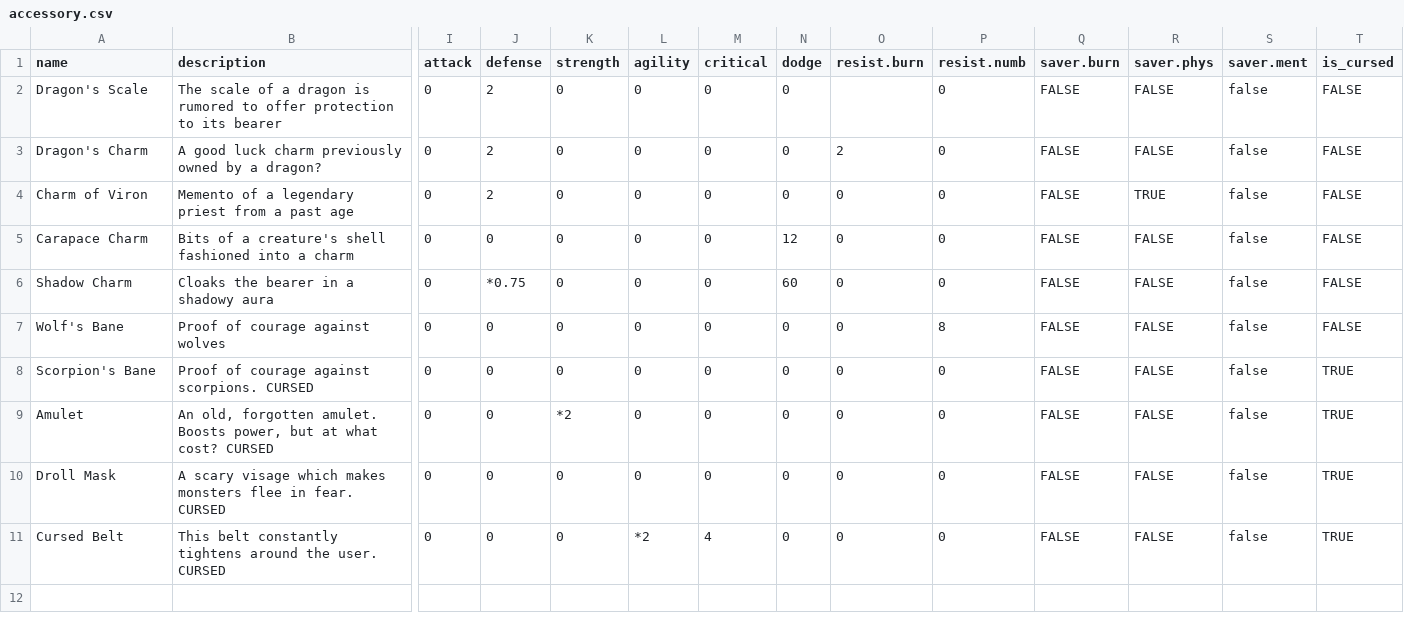
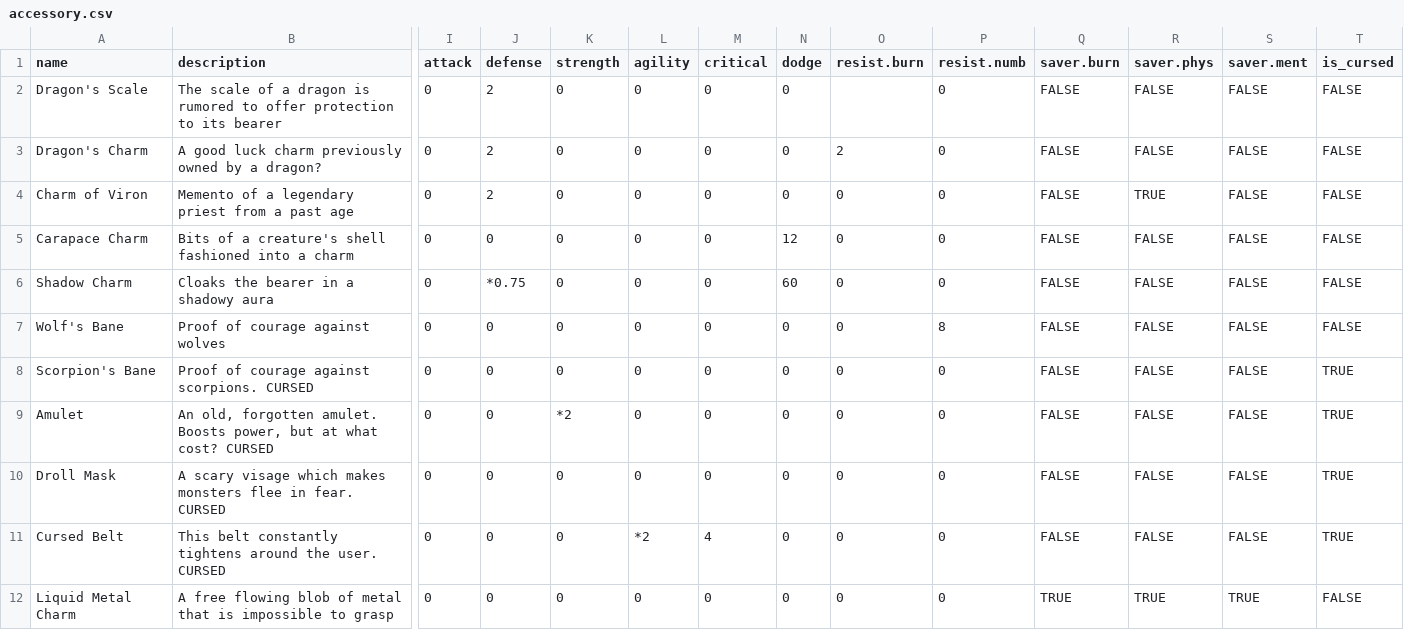
Before and after one commit to zach-zabetakis/DQC, a CSV file: lib/data/accessory.csv, drawn as a sheet; only a part is shown, gaps mark what is left out; rows hold the shown columns only; the diff names each change by its address in the sheet, - before the commit and + after, or states it on an @@ line.

Commit message:
Adding data for NPCs

```diff
--- a/lib/data/accessory.csv
+++ b/lib/data/accessory.csv
-S2:S11 (saver.ment): false
+S2:S11 (saver.ment): FALSE
+row 12: Liquid Metal Charm | A free flowing blob of metal that is impossible to grasp | 0 | 0 | 0 | 0 | 0 | 0 | 0 | 0 | TRUE | TRUE | TRUE | FALSE
```
Also changed, not shown: 7 other files.
